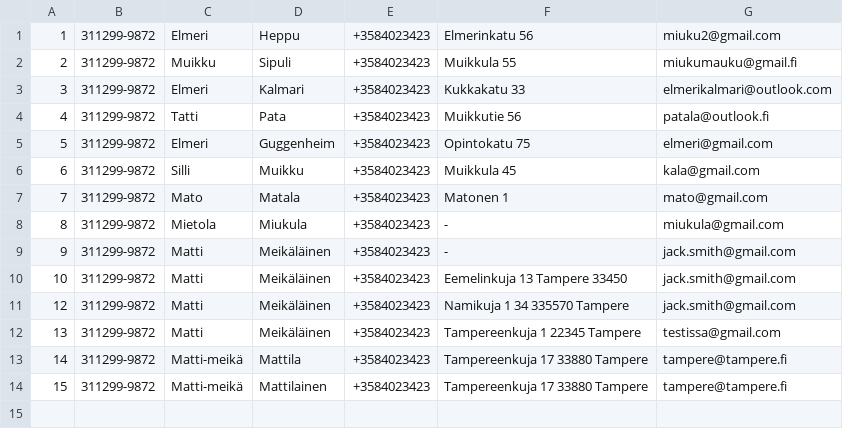
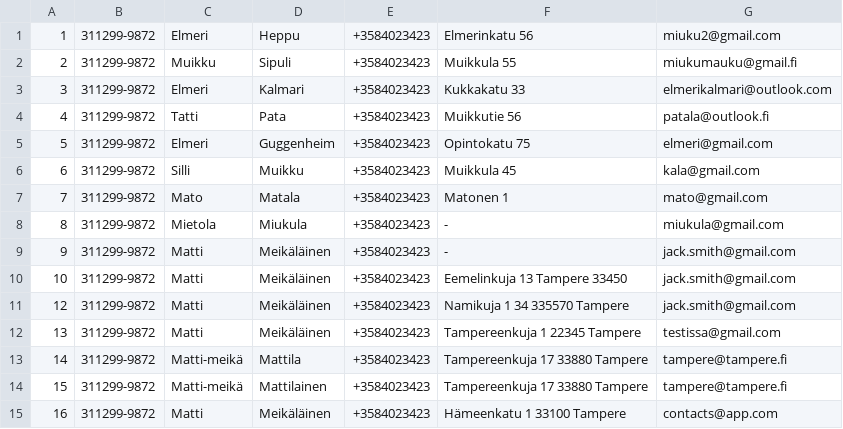
Before and after one commit to kattilassa/javaproject, a CSV file: src/contactsapp.csv, drawn as a sheet; the diff names each change by its address in the sheet, - before the commit and + after, or states it on an @@ line.

```diff
--- a/src/contactsapp.csv
+++ b/src/contactsapp.csv
+row 15: 16 | 311299-9872 | Matti | Meikäläinen | +3584023423 | Hämeenkatu 1 33100 Tampere | contacts@app.com
```
Also changed, not shown: 1 other file.
